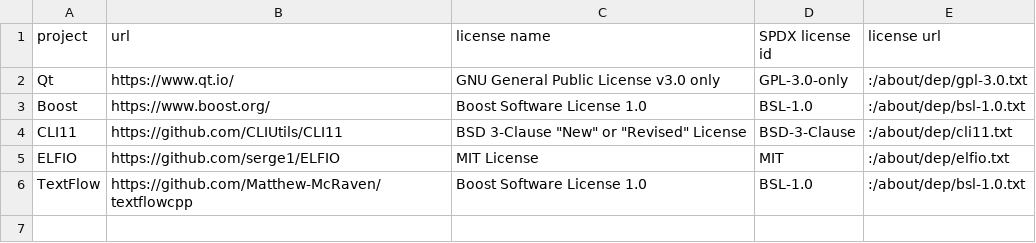
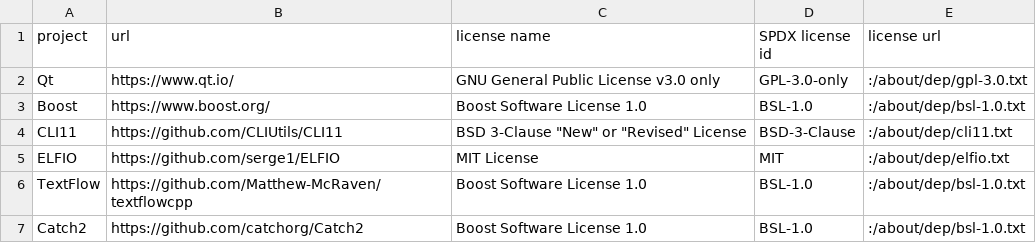
Before and after one commit to Matthew-McRaven/Pepp, a CSV file: logic/help/about/data/dependencies.csv, drawn as a sheet.

Commit message:
fix(help.about): add catch dependency info

```diff
--- a/logic/help/about/data/dependencies.csv
+++ b/logic/help/about/data/dependencies.csv
@@ -6 +6,2 @@ ELFIO,https://github.com/serge1/ELFIO,MIT License,MIT,:/about/dep/elfio.txt
 TextFlow,https://github.com/Matthew-McRaven/textflowcpp,Boost Software License 1.0,BSL-1.0,:/about/dep/bsl-1.0.txt
+Catch2,https://github.com/catchorg/Catch2,Boost Software License 1.0,BSL-1.0,:/about/dep/bsl-1.0.txt
```
